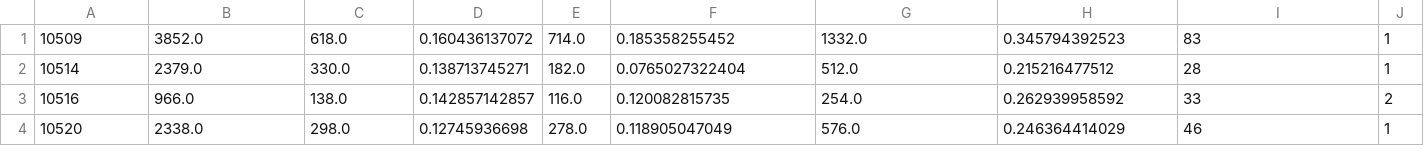
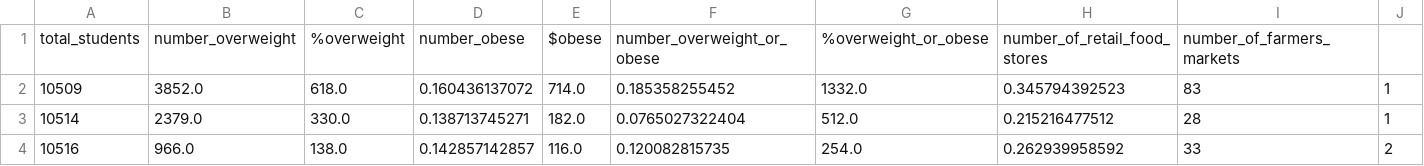
Before and after one commit to chathaway-codes/data_science_2014, a CSV file: combined_excluding_0_farmers_markets.csv, drawn as a sheet; only a part is shown; the shorter side is filled out with more unchanged rows; the diff names each change by its address in the sheet, - before the commit and + after, or states it on an @@ line.

Commit message:
Added header

```diff
--- a/combined_excluding_0_farmers_markets.csv
+++ b/combined_excluding_0_farmers_markets.csv
+row 1: total_students | number_overweight | %overweight | number_obese | $obese | number_overweight_or_obese | %overweight_or_obese | number_of_retail_food_stores | number_of_farmers_markets
```
